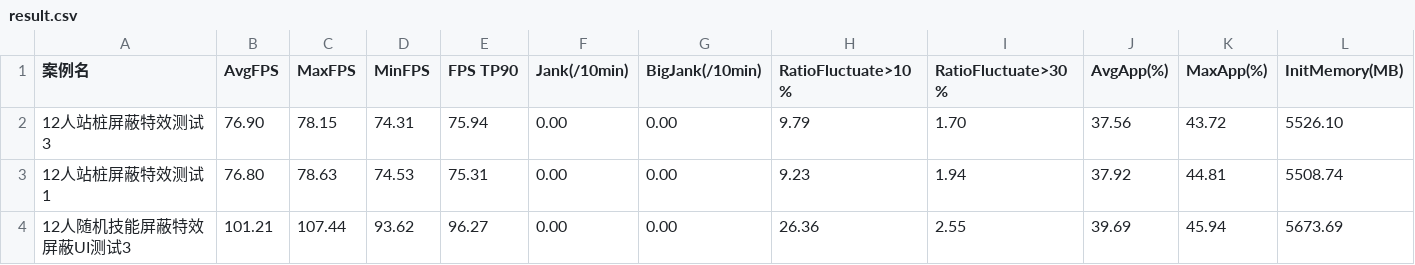
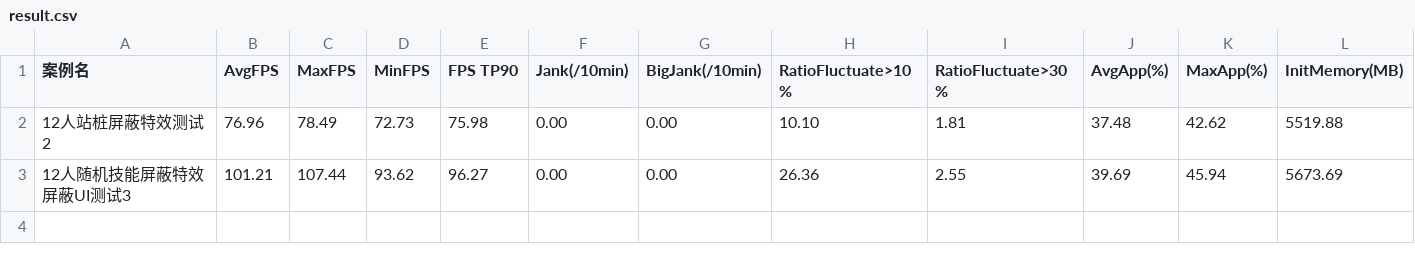
Before and after one commit to TDary/GoProject, a CSV file: UAutoGetData/result.csv, drawn as a sheet; only a part is shown; removed rows and columns are numbered as before the commit, all else as after; rows hold the shown columns only; the diff names each change by its address in the sheet, - before the commit and + after, or states it on an @@ line.

```diff
--- a/UAutoGetData/result.csv
+++ b/UAutoGetData/result.csv
-row 2: 12人站桩屏蔽特效测试3 | 76.90 | 78.15 | 74.31 | 75.94 | 0.00 | 0.00 | 9.79 | 1.70 | 37.56 | 43.72 | 5526.10
-row 3: 12人站桩屏蔽特效测试1 | 76.80 | 78.63 | 74.53 | 75.31 | 0.00 | 0.00 | 9.23 | 1.94 | 37.92 | 44.81 | 5508.74
+row 2: 12人站桩屏蔽特效测试2 | 76.96 | 78.49 | 72.73 | 75.98 | 0.00 | 0.00 | 10.10 | 1.81 | 37.48 | 42.62 | 5519.88
```
Also changed, not shown: 4 other files.
